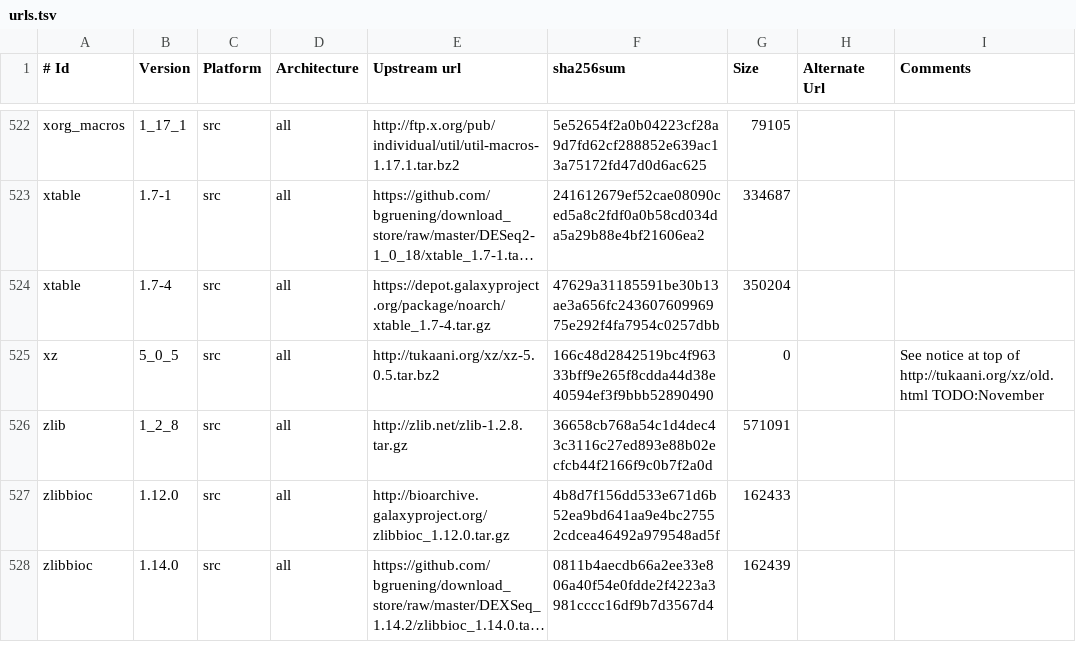
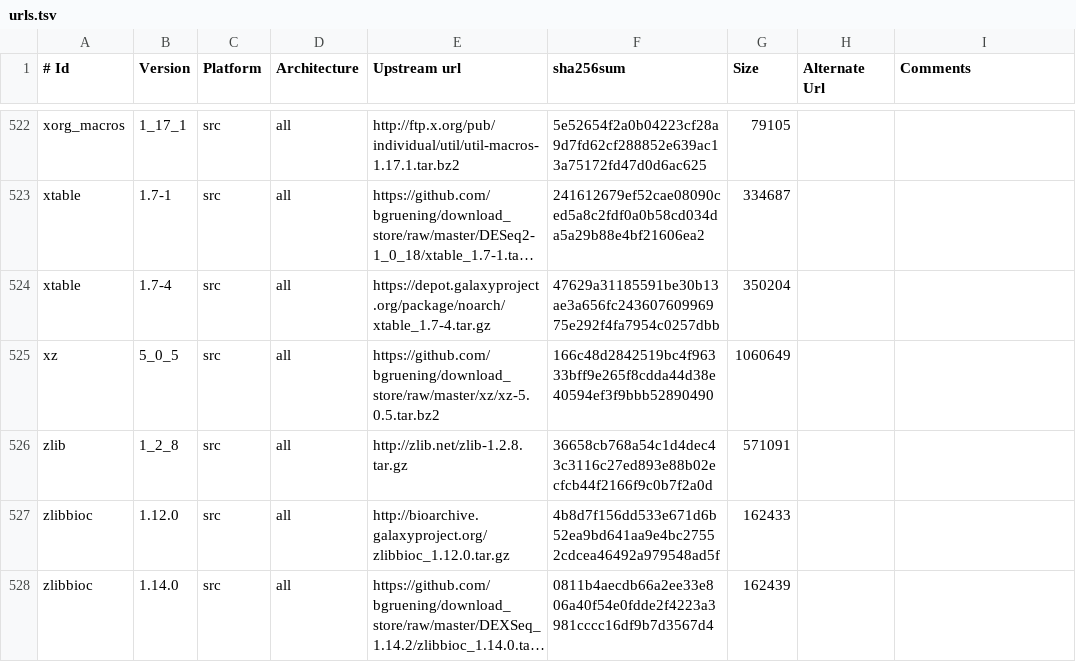
Before and after one commit to galaxyproject/cargo-port, a TSV file: urls.tsv, drawn as a sheet; only a part is shown, gaps mark what is left out; long unchanged cells end in …; the diff names each change by its address in the sheet, - before the commit and + after, or states it on an @@ line.

Commit message:
XZ update

```diff
--- a/urls.tsv
+++ b/urls.tsv
-E525 (Upstream url): http://tukaani.org/xz/xz-5.0.5.tar.bz2
+E525 (Upstream url): https://github.com/bgruening/download_store/raw/master/xz/xz-5.0.5.tar.bz2
-G525 (Size): 0
+G525 (Size): 1060649
-I525 (Comments): See notice at top of http://tukaani.org/xz/old.html TODO:November
+I525 (Comments): (empty)
```
